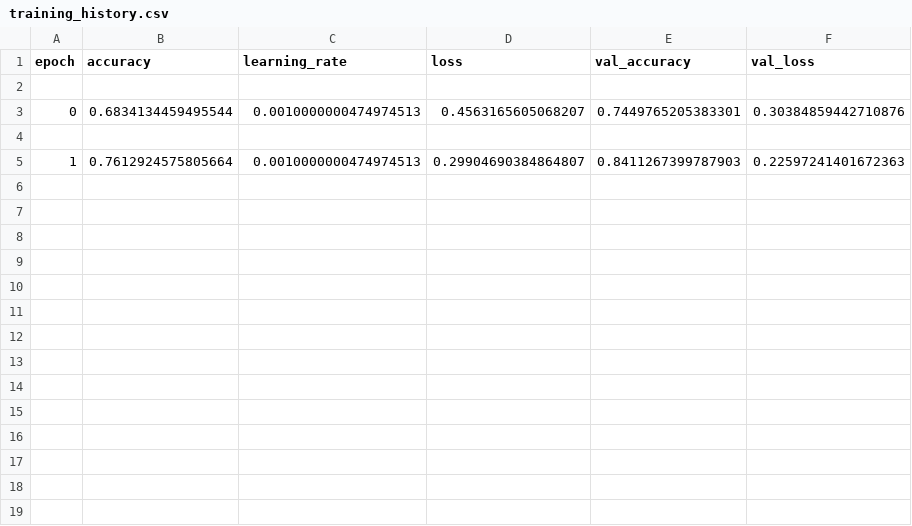
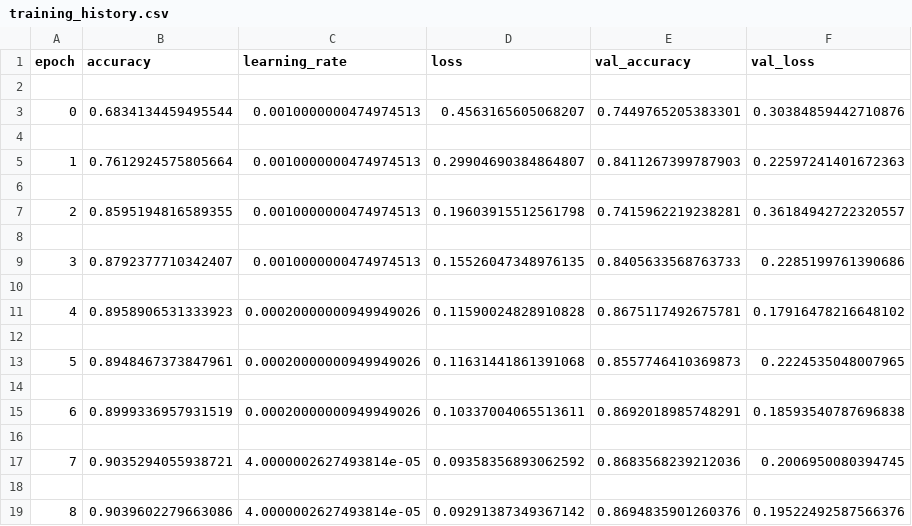
Before and after one commit to sstorm27/Proiect-RN, a CSV file: results/training_history.csv, drawn as a sheet; the diff names each change by its address in the sheet, - before the commit and + after, or states it on an @@ line.

```diff
--- a/results/training_history.csv
+++ b/results/training_history.csv
+row 6: (empty)
+row 7: 2 | 0.8595194816589355 | 0.0010000000474974513 | 0.19603915512561798 | 0.7415962219238281 | 0.36184942722320557
+row 8: (empty)
+row 9: 3 | 0.8792377710342407 | 0.0010000000474974513 | 0.15526047348976135 | 0.8405633568763733 | 0.2285199761390686
+row 10: (empty)
+row 11: 4 | 0.8958906531333923 | 0.00020000000949949026 | 0.11590024828910828 | 0.8675117492675781 | 0.17916478216648102
+row 12: (empty)
+row 13: 5 | 0.8948467373847961 | 0.00020000000949949026 | 0.11631441861391068 | 0.8557746410369873 | 0.2224535048007965
+row 14: (empty)
+row 15: 6 | 0.8999336957931519 | 0.00020000000949949026 | 0.10337004065513611 | 0.8692018985748291 | 0.18593540787696838
+row 16: (empty)
+row 17: 7 | 0.9035294055938721 | 4.0000002627493814e-05 | 0.09358356893062592 | 0.8683568239212036 | 0.2006950080394745
+row 18: (empty)
+row 19: 8 | 0.9039602279663086 | 4.0000002627493814e-05 | 0.09291387349367142 | 0.8694835901260376 | 0.19522492587566376
```
Also changed, not shown: 4 other files.
